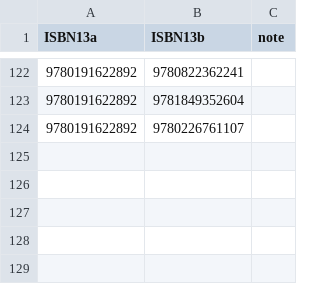
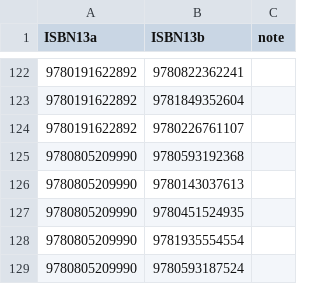
Before and after one commit to mattbailey0/mattmattmatt_2, a CSV file: _data/reading-backlinks.csv, drawn as a sheet; only a part is shown, gaps mark what is left out; the diff names each change by its address in the sheet, - before the commit and + after, or states it on an @@ line.

```diff
--- a/_data/reading-backlinks.csv
+++ b/_data/reading-backlinks.csv
+row 125: 9780805209990 | 9780593192368
+row 126: 9780805209990 | 9780143037613
+row 127: 9780805209990 | 9780451524935
+row 128: 9780805209990 | 9781935554554
+row 129: 9780805209990 | 9780593187524
```
Also changed, not shown: searchIndexes/reading.csv, 3 other files.
